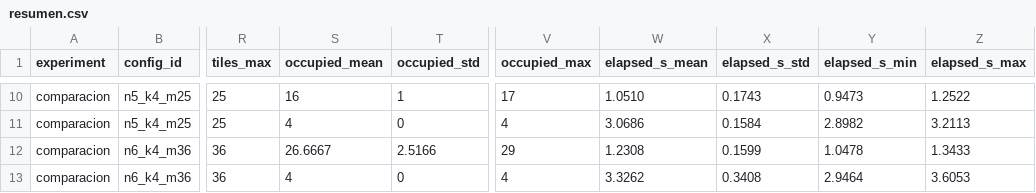
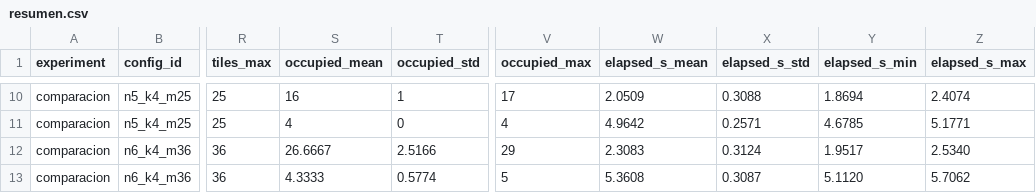
Before and after one commit to Adriel23456/tileup-search-evolutionary, a CSV file: resultados/experimentos/comparacion/resumen.csv, drawn as a sheet; only a part is shown, gaps mark what is left out; the diff covers the shown part only; the diff names each change by its address in the sheet, - before the commit and + after, or states it on an @@ line.

```diff
--- a/resultados/experimentos/comparacion/resumen.csv
+++ b/resultados/experimentos/comparacion/resumen.csv
-W10 (elapsed_s_mean): 1.0510
+W10 (elapsed_s_mean): 2.0509
-X10 (elapsed_s_std): 0.1743
+X10 (elapsed_s_std): 0.3088
-Y10 (elapsed_s_min): 0.9473
+Y10 (elapsed_s_min): 1.8694
-Z10 (elapsed_s_max): 1.2522
+Z10 (elapsed_s_max): 2.4074
-W11 (elapsed_s_mean): 3.0686
+W11 (elapsed_s_mean): 4.9642
-X11 (elapsed_s_std): 0.1584
+X11 (elapsed_s_std): 0.2571
-Y11 (elapsed_s_min): 2.8982
+Y11 (elapsed_s_min): 4.6785
-Z11 (elapsed_s_max): 3.2113
+Z11 (elapsed_s_max): 5.1771
-W12 (elapsed_s_mean): 1.2308
+W12 (elapsed_s_mean): 2.3083
-X12 (elapsed_s_std): 0.1599
+X12 (elapsed_s_std): 0.3124
-Y12 (elapsed_s_min): 1.0478
+Y12 (elapsed_s_min): 1.9517
-Z12 (elapsed_s_max): 1.3433
+Z12 (elapsed_s_max): 2.5340
-S13 (occupied_mean): 4
+S13 (occupied_mean): 4.3333
-T13 (occupied_std): 0
+T13 (occupied_std): 0.5774
-V13 (occupied_max): 4
+V13 (occupied_max): 5
-W13 (elapsed_s_mean): 3.3262
+W13 (elapsed_s_mean): 5.3608
-X13 (elapsed_s_std): 0.3408
+X13 (elapsed_s_std): 0.3087
-Y13 (elapsed_s_min): 2.9464
+Y13 (elapsed_s_min): 5.1120
-Z13 (elapsed_s_max): 3.6053
+Z13 (elapsed_s_max): 5.7062
```
Also changed, not shown: 32 edited cells elsewhere in this file, resultados/experimentos/comparacion/crudo.csv, resultados/experimentos/comparacion_agentes.csv, 34 other files.
